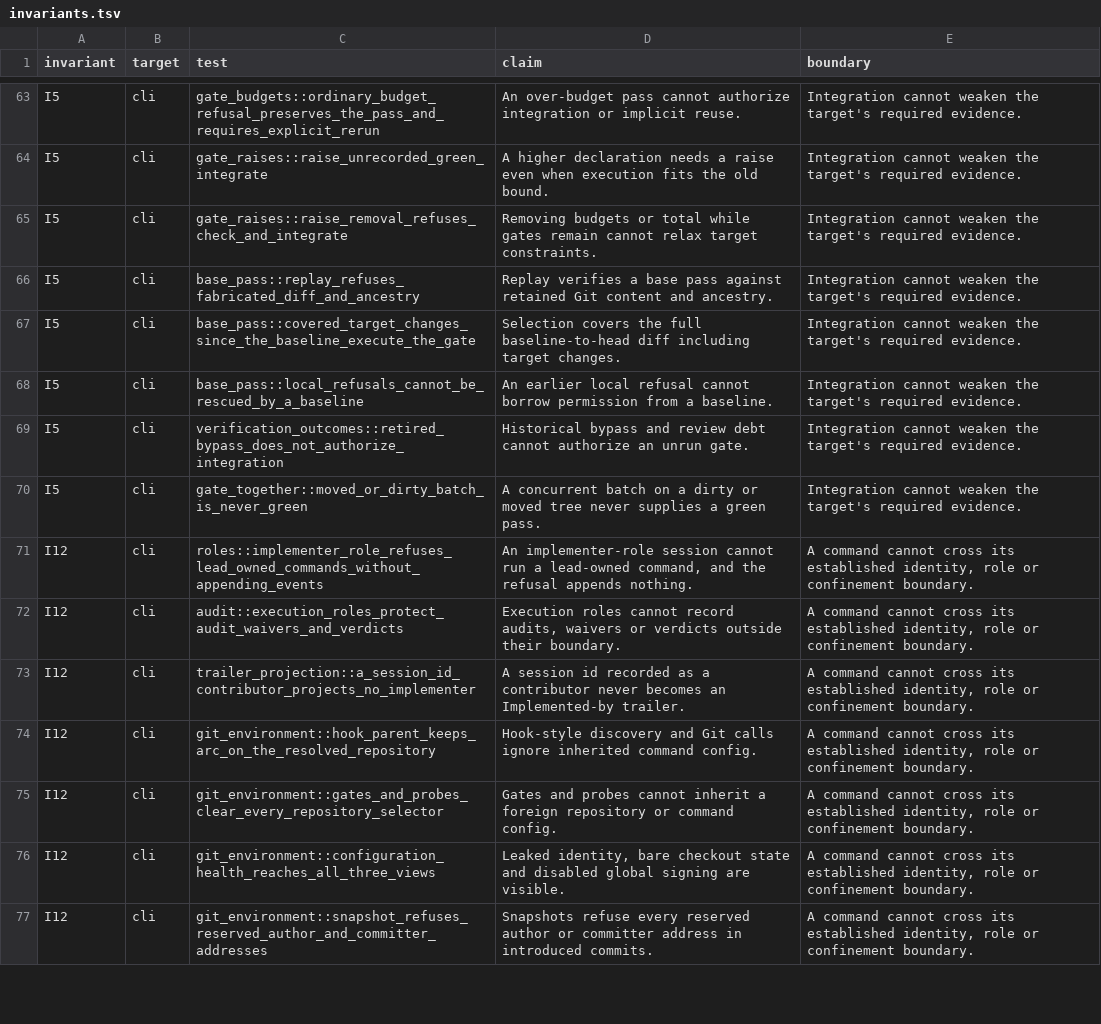
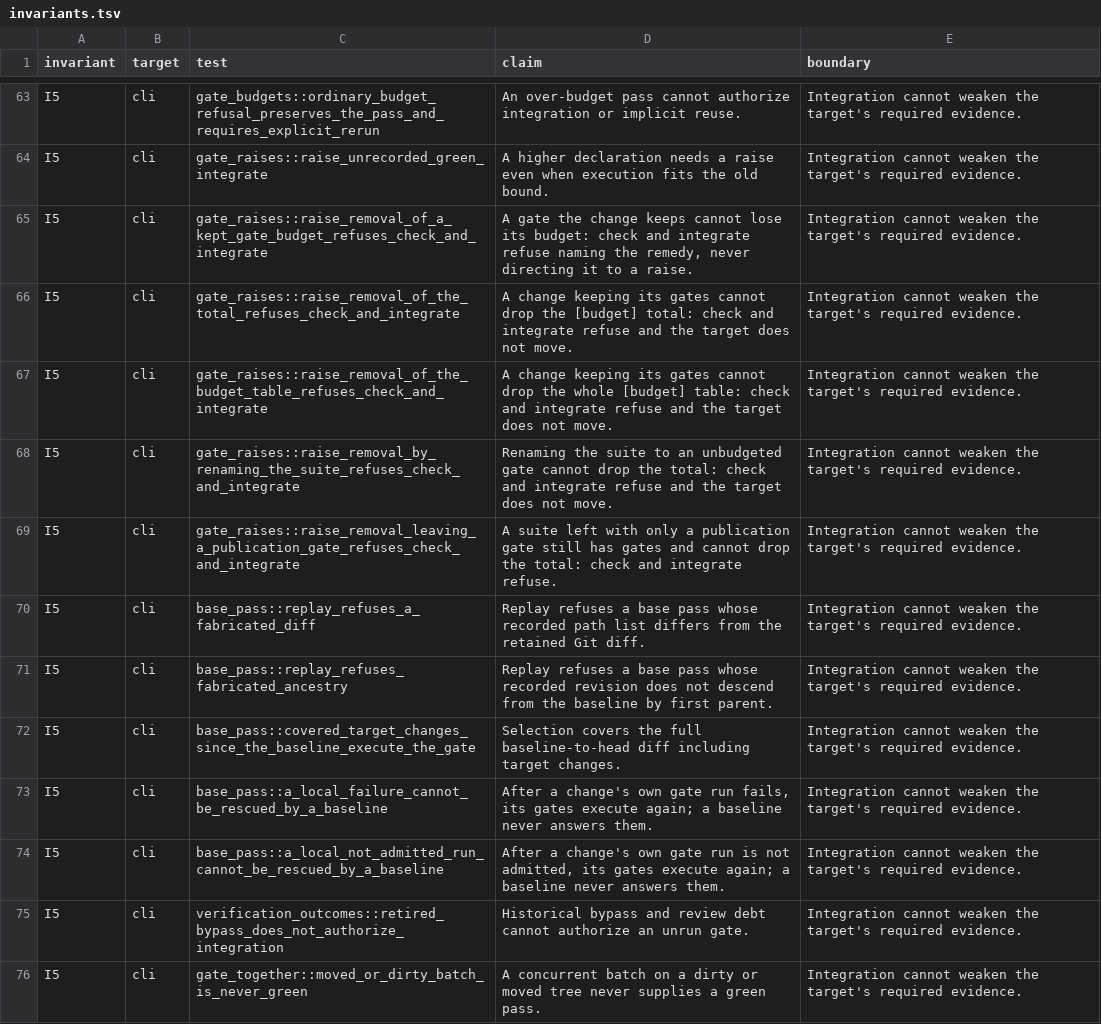
Before and after one commit to 11xx/arc, a TSV file: .arc/invariants.tsv, drawn as a sheet; only a part is shown, gaps mark what is left out; the shorter side is filled out with more unchanged rows.

Commit message:
test(gates): split the slowest witnesses by refused mode
Witnesses run side by side, so the gate's wall time is its slowest witness.
Three walked several refused modes one after another, each on a fresh
fixture: the removal witness five declaration diffs, and the two base-pass
witnesses two modes each. Each mode holds a boundary no other witness holds,
so none is dropped.

- gate_raises: the refused removals on check and integrate become five
  witnesses, one declaration diff each, sharing the rule with the area tests
  for land, candidates and publication.
- base_pass: replay's fabricated diff and fabricated ancestry, and a local
  failure and a not-admitted run refusing baseline fallback, become one
  witness each.
- I5 lists the nine in place of the three, each with its own claim. Nine
  faulty variants, one per mode, each failed its own witness and no other.

Planned-by: claude:claude-fable-5-2#high
Orchestrated-by: claude:claude-fable-5-2#high
Implemented-by: claude:claude-opus-5-5#high
Reviewed-by: codex:gpt-6.1-sol#xhigh

```diff
--- a/.arc/invariants.tsv
+++ b/.arc/invariants.tsv
@@ -64,6 +64,12 @@ I5	cli	gate_budgets::ordinary_budget_refusal_preserves_the_pass_and_requires_exp
 I5	cli	gate_raises::raise_unrecorded_green_integrate	A higher declaration needs a raise even when execution fits the old bound.	Integration cannot weaken the target's required evidence.
-I5	cli	gate_raises::raise_removal_refuses_check_and_integrate	Removing budgets or total while gates remain cannot relax target constraints.	Integration cannot weaken the target's required evidence.
-I5	cli	base_pass::replay_refuses_fabricated_diff_and_ancestry	Replay verifies a base pass against retained Git content and ancestry.	Integration cannot weaken the target's required evidence.
+I5	cli	gate_raises::raise_removal_of_a_kept_gate_budget_refuses_check_and_integrate	A gate the change keeps cannot lose its budget: check and integrate refuse naming the remedy, never directing it to a raise.	Integration cannot weaken the target's required evidence.
+I5	cli	gate_raises::raise_removal_of_the_total_refuses_check_and_integrate	A change keeping its gates cannot drop the [budget] total: check and integrate refuse and the target does not move.	Integration cannot weaken the target's required evidence.
+I5	cli	gate_raises::raise_removal_of_the_budget_table_refuses_check_and_integrate	A change keeping its gates cannot drop the whole [budget] table: check and integrate refuse and the target does not move.	Integration cannot weaken the target's required evidence.
+I5	cli	gate_raises::raise_removal_by_renaming_the_suite_refuses_check_and_integrate	Renaming the suite to an unbudgeted gate cannot drop the total: check and integrate refuse and the target does not move.	Integration cannot weaken the target's required evidence.
+I5	cli	gate_raises::raise_removal_leaving_a_publication_gate_refuses_check_and_integrate	A suite left with only a publication gate still has gates and cannot drop the total: check and integrate refuse.	Integration cannot weaken the target's required evidence.
+I5	cli	base_pass::replay_refuses_a_fabricated_diff	Replay refuses a base pass whose recorded path list differs from the retained Git diff.	Integration cannot weaken the target's required evidence.
+I5	cli	base_pass::replay_refuses_fabricated_ancestry	Replay refuses a base pass whose recorded revision does not descend from the baseline by first parent.	Integration cannot weaken the target's required evidence.
 I5	cli	base_pass::covered_target_changes_since_the_baseline_execute_the_gate	Selection covers the full baseline-to-head diff including target changes.	Integration cannot weaken the target's required evidence.
-I5	cli	base_pass::local_refusals_cannot_be_rescued_by_a_baseline	An earlier local refusal cannot borrow permission from a baseline.	Integration cannot weaken the target's required evidence.
+I5	cli	base_pass::a_local_failure_cannot_be_rescued_by_a_baseline	After a change's own gate run fails, its gates execute again; a baseline never answers them.	Integration cannot weaken the target's required evidence.
+I5	cli	base_pass::a_local_not_admitted_run_cannot_be_rescued_by_a_baseline	After a change's own gate run is not admitted, its gates execute again; a baseline never answers them.	Integration cannot weaken the target's required evidence.
 I5	cli	verification_outcomes::retired_bypass_does_not_authorize_integration	Historical bypass and review debt cannot authorize an unrun gate.	Integration cannot weaken the target's required evidence.
```
Also changed, not shown: 2 other files.
